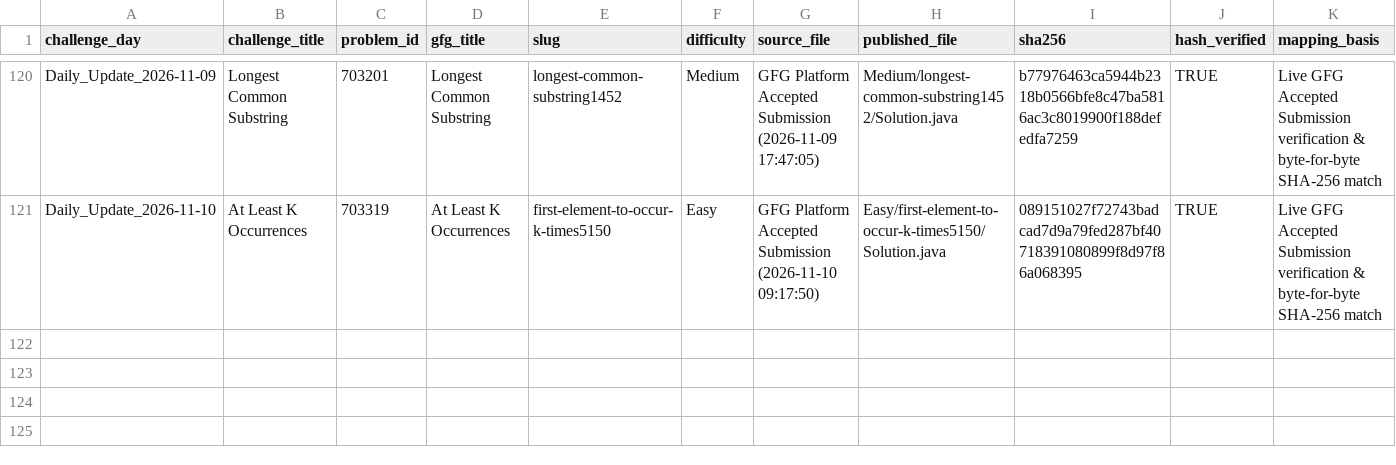
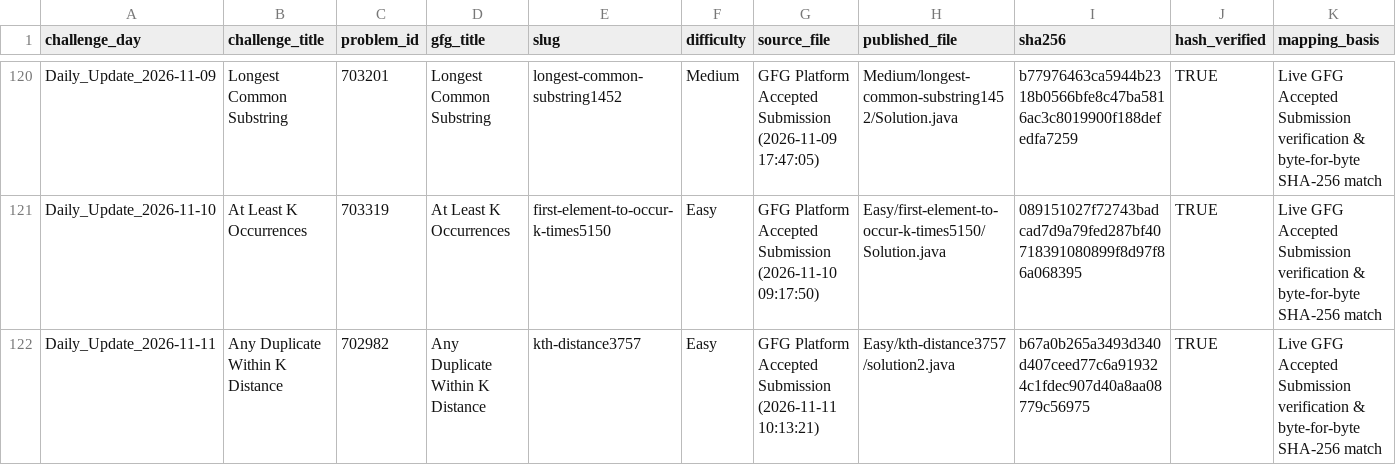
Before and after one commit to Yash08official/GFG-Historical-Solutions, a CSV file: metadata/solution_mapping.csv, drawn as a sheet; only a part is shown, gaps mark what is left out; the diff names each change by its address in the sheet, - before the commit and + after, or states it on an @@ line.

Commit message:
feat(gfg): add solution2 (sliding window) for Any Duplicate Within K Distance (702982)

```diff
--- a/metadata/solution_mapping.csv
+++ b/metadata/solution_mapping.csv
+row 122: Daily_Update_2026-11-11 | Any Duplicate Within K Distance | 702982 | Any Duplicate Within K Distance | kth-distance3757 | Easy | GFG Platform Accepted Submission (2026-11-11 10:13:21) | Easy/kth-distance3757/solution2.java | b67a0b265a3493d340d407ceed77c6a919324c1fdec907d40a8aa08779c56975 | TRUE | Live GFG Accepted Submission verification & byte-for-byte SHA-256 match
```
Also changed, not shown: metadata/solved_problems.csv, 5 other files.
